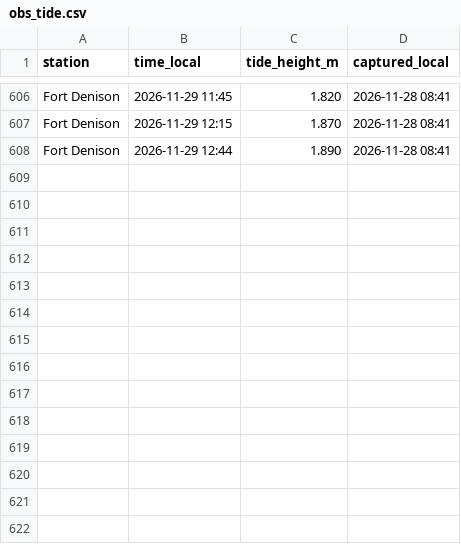
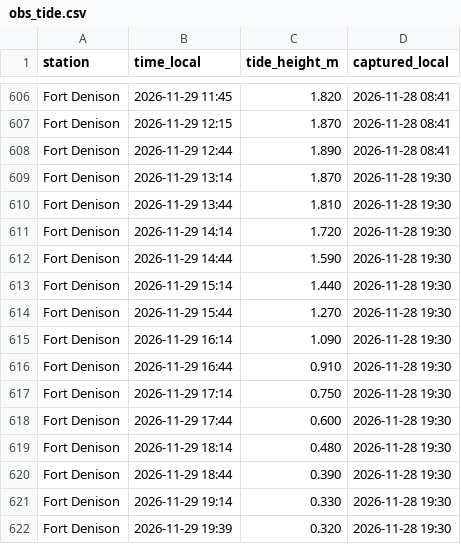
Before and after one commit to lucienalperstein/seabreeze-logger, a CSV file: data/obs_tide.csv, drawn as a sheet; only a part is shown, gaps mark what is left out; the diff names each change by its address in the sheet, - before the commit and + after, or states it on an @@ line.

```diff
--- a/data/obs_tide.csv
+++ b/data/obs_tide.csv
+row 609: Fort Denison | 2026-11-29 13:14 | 1.870 | 2026-11-28 19:30
+row 610: Fort Denison | 2026-11-29 13:44 | 1.810 | 2026-11-28 19:30
+row 611: Fort Denison | 2026-11-29 14:14 | 1.720 | 2026-11-28 19:30
+row 612: Fort Denison | 2026-11-29 14:44 | 1.590 | 2026-11-28 19:30
+row 613: Fort Denison | 2026-11-29 15:14 | 1.440 | 2026-11-28 19:30
+row 614: Fort Denison | 2026-11-29 15:44 | 1.270 | 2026-11-28 19:30
+row 615: Fort Denison | 2026-11-29 16:14 | 1.090 | 2026-11-28 19:30
+row 616: Fort Denison | 2026-11-29 16:44 | 0.910 | 2026-11-28 19:30
+row 617: Fort Denison | 2026-11-29 17:14 | 0.750 | 2026-11-28 19:30
+row 618: Fort Denison | 2026-11-29 17:44 | 0.600 | 2026-11-28 19:30
+row 619: Fort Denison | 2026-11-29 18:14 | 0.480 | 2026-11-28 19:30
+row 620: Fort Denison | 2026-11-29 18:44 | 0.390 | 2026-11-28 19:30
+row 621: Fort Denison | 2026-11-29 19:14 | 0.330 | 2026-11-28 19:30
+row 622: Fort Denison | 2026-11-29 19:39 | 0.320 | 2026-11-28 19:30
```
Also changed, not shown: data/forecast_daily.csv, data/forecast_rain.csv, 9 other files.
